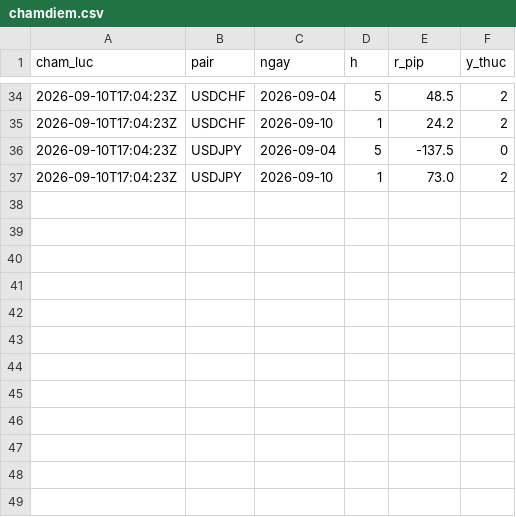
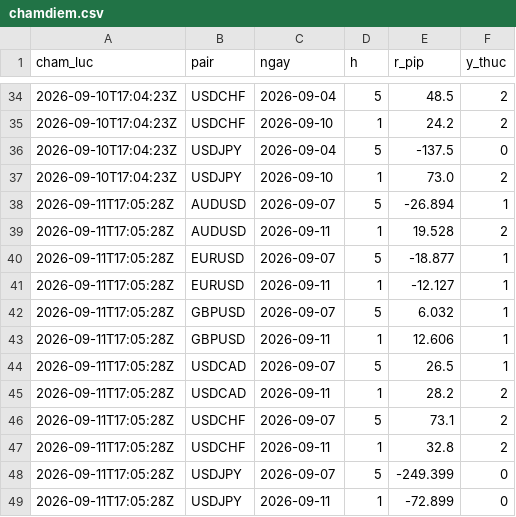
Before and after one commit to Plitzee/fx-dss, a CSV file: data/so_dubao/chamdiem.csv, drawn as a sheet; only a part is shown, gaps mark what is left out.

```diff
--- a/data/so_dubao/chamdiem.csv
+++ b/data/so_dubao/chamdiem.csv
@@ -37 +37,13 @@ cham_luc,pair,ngay,h,r_pip,y_thuc
 2026-09-10T17:04:23Z,USDJPY,2026-09-10,1,73.0,2
+2026-09-11T17:05:28Z,AUDUSD,2026-09-07,5,-26.894,1
+2026-09-11T17:05:28Z,AUDUSD,2026-09-11,1,19.528,2
+2026-09-11T17:05:28Z,EURUSD,2026-09-07,5,-18.877,1
+2026-09-11T17:05:28Z,EURUSD,2026-09-11,1,-12.127,1
+2026-09-11T17:05:28Z,GBPUSD,2026-09-07,5,6.032,1
+2026-09-11T17:05:28Z,GBPUSD,2026-09-11,1,12.606,1
+2026-09-11T17:05:28Z,USDCAD,2026-09-07,5,26.5,1
+2026-09-11T17:05:28Z,USDCAD,2026-09-11,1,28.2,2
+2026-09-11T17:05:28Z,USDCHF,2026-09-07,5,73.1,2
+2026-09-11T17:05:28Z,USDCHF,2026-09-11,1,32.8,2
+2026-09-11T17:05:28Z,USDJPY,2026-09-07,5,-249.399,0
+2026-09-11T17:05:28Z,USDJPY,2026-09-11,1,-72.899,0
```
Also changed, not shown: data/so_dubao/dubao.csv.
